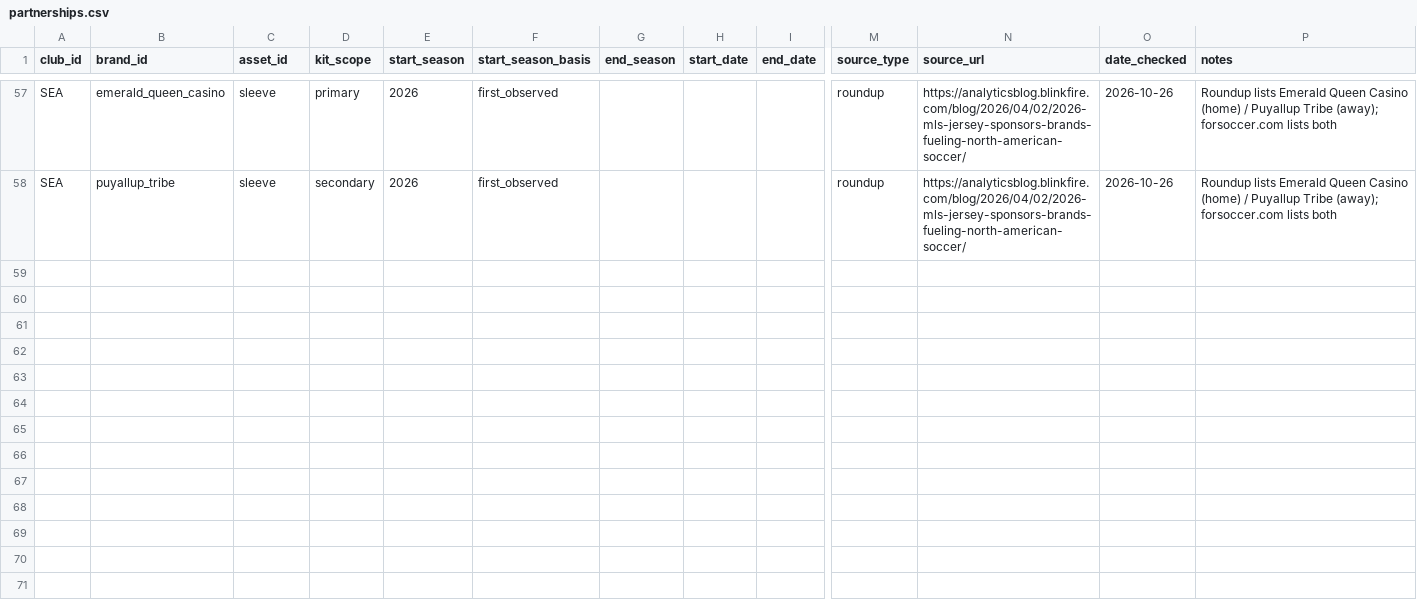
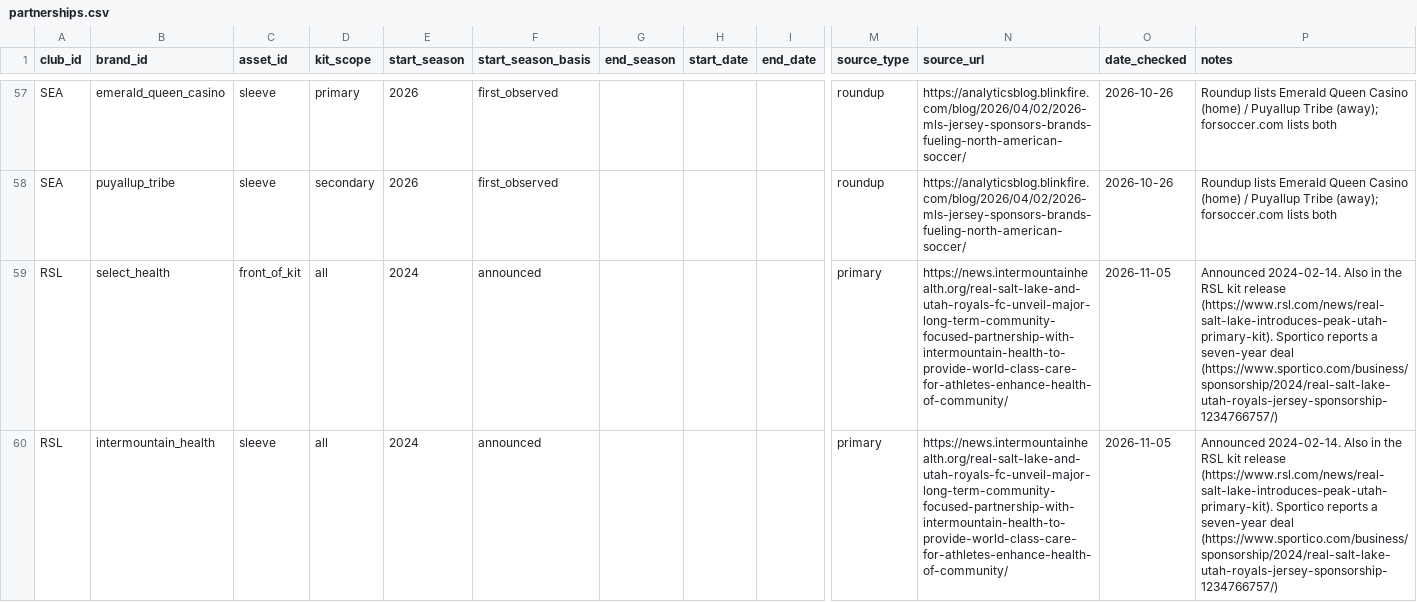
Before and after one commit to chrisantosiewicz/MLS-partnership-tracker, a CSV file: data/partnerships.csv, drawn as a sheet; only a part is shown, gaps mark what is left out; rows hold the shown columns only; the diff names each change by its address in the sheet, - before the commit and + after, or states it on an @@ line.

```diff
--- a/data/partnerships.csv
+++ b/data/partnerships.csv
+row 59: RSL | select_health | front_of_kit | all | 2024 | announced |  |  |  | primary | https://news.intermountainhealth.org/real-salt-lake-and-utah-royals-fc-unveil-major-long-term-community-focused-partnership-with-intermountain-health-to-provide-world-class-care-for-athletes-enhance-health-of-community/ | 2026-11-05 | Announced 2024-02-14. Also in the RSL kit release (https://www.rsl.com/news/real-salt-lake-introduces-peak-utah-primary-kit). Sportico reports a seven-year deal (https://www.sportico.com/business/sponsorship/2024/real-salt-lake-utah-royals-jersey-sponsorship-1234766757/)
+row 60: RSL | intermountain_health | sleeve | all | 2024 | announced |  |  |  | primary | https://news.intermountainhealth.org/real-salt-lake-and-utah-royals-fc-unveil-major-long-term-community-focused-partnership-with-intermountain-health-to-provide-world-class-care-for-athletes-enhance-health-of-community/ | 2026-11-05 | Announced 2024-02-14. Also in the RSL kit release (https://www.rsl.com/news/real-salt-lake-introduces-peak-utah-primary-kit). Sportico reports a seven-year deal (https://www.sportico.com/business/sponsorship/2024/real-salt-lake-utah-royals-jersey-sponsorship-1234766757/)
```
Also changed, not shown: data/brands.csv, 2 other files.
